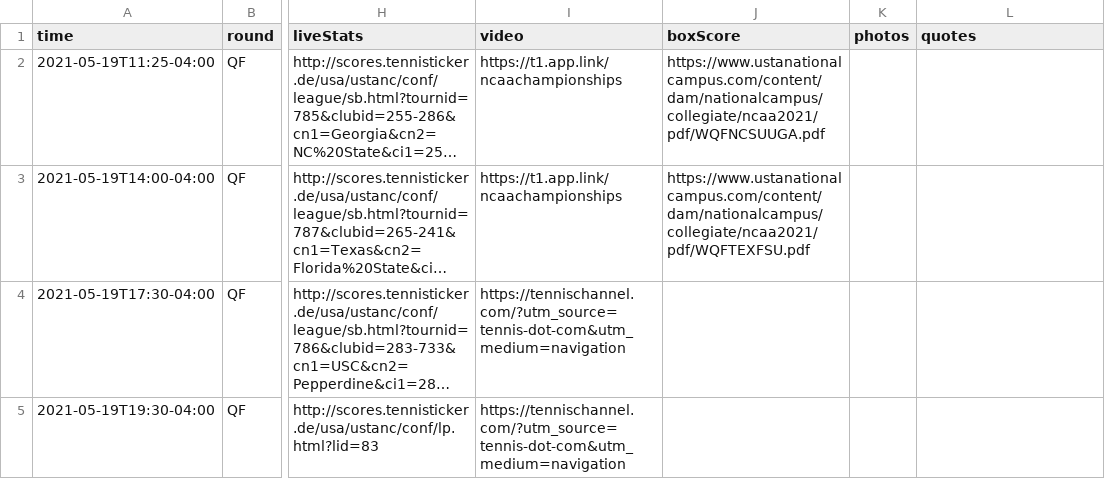
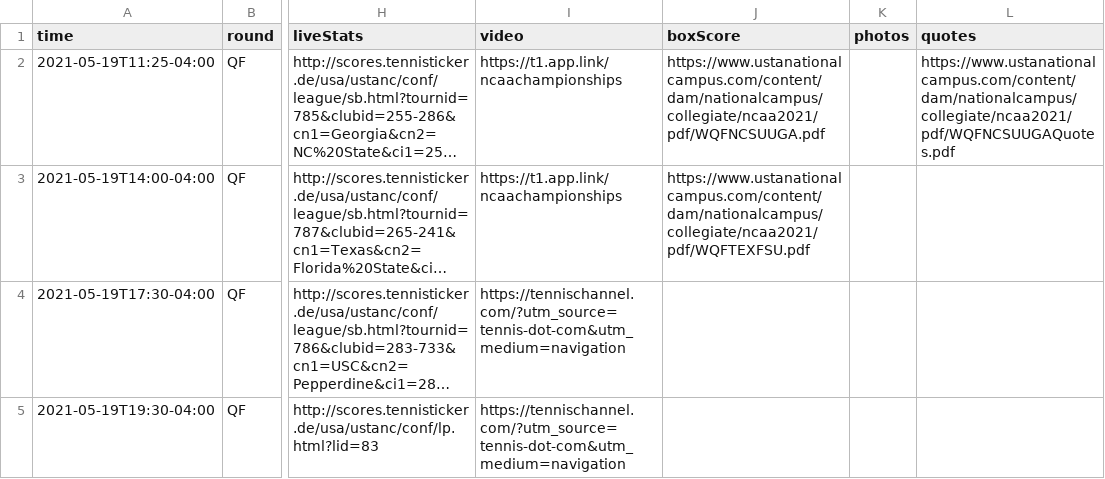
Before and after one commit to slam10s/may-madness, a TSV file: data/2020-21/schedule/05-19.tsv, drawn as a sheet; only a part is shown, gaps mark what is left out; long unchanged cells end in …; the diff names each change by its address in the sheet, - before the commit and + after, or states it on an @@ line.

```diff
--- a/data/2020-21/schedule/05-19.tsv
+++ b/data/2020-21/schedule/05-19.tsv
-L2 (quotes): (empty)
+L2 (quotes): https://www.ustanationalcampus.com/content/dam/nationalcampus/collegiate/ncaa2021/pdf/WQFNCSUUGAQuotes.pdf
```
Also changed, not shown: 2 other files.
